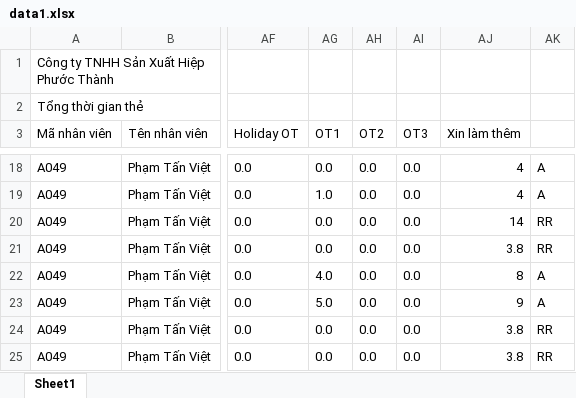
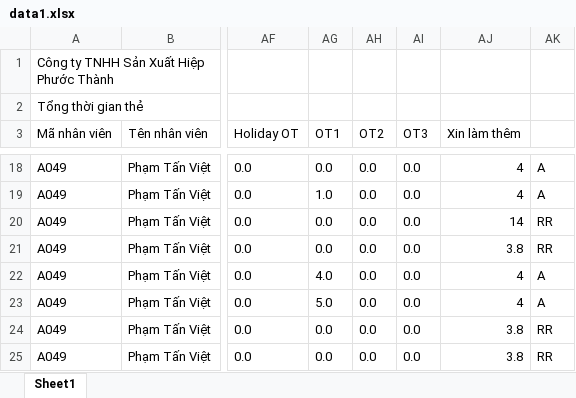
Before and after one commit to Skymanking/cham-cong, an Excel workbook: data1.xlsx, sheet Sheet1, drawn as a sheet; only a part is shown, gaps mark what is left out; values as stored, in another font and other column widths than the file's, no borders; the diff names each change by its address in the sheet, - before the commit and + after, or states it on an @@ line.

```diff
--- a/data1.xlsx (sheet Sheet1)
+++ b/data1.xlsx (sheet Sheet1)
-AJ22 (Xin làm thêm): 8
+AJ22 (Xin làm thêm): 4
-AJ23 (Xin làm thêm): 9
+AJ23 (Xin làm thêm): 4
```
Also changed, not shown: OT_convert.xlsx, baocao.xlsx, 3 other files.
